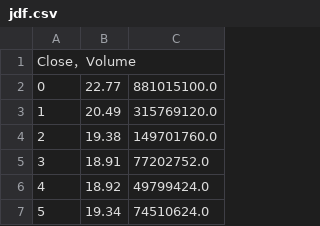
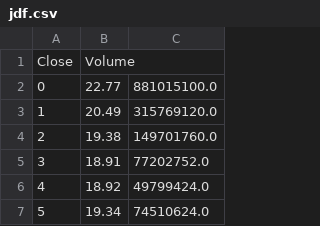
Before and after one commit to cumian/wxy, a CSV file: jdf.csv, drawn as a sheet; only a part is shown.

Commit message:
Update jdf.csv

```diff
--- a/jdf.csv
+++ b/jdf.csv
@@ -1,2 +1,2 @@
-	Close，Volume
+Close,Volume
 0,22.77,881015100.0
```
